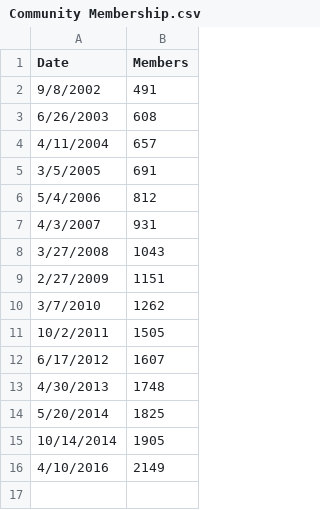
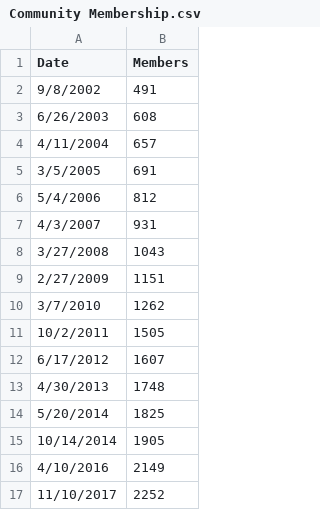
Before and after one commit to ismir/community-stats, a CSV file: data/Community Membership.csv, drawn as a sheet; the diff names each change by its address in the sheet, - before the commit and + after, or states it on an @@ line.

```diff
--- a/data/Community Membership.csv
+++ b/data/Community Membership.csv
+row 17: 11/10/2017 | 2252
```
Also changed, not shown: data/Conference Statistics.csv, data/Google Scholar Publication Rankings - Multimedia.csv, 3 other files.
